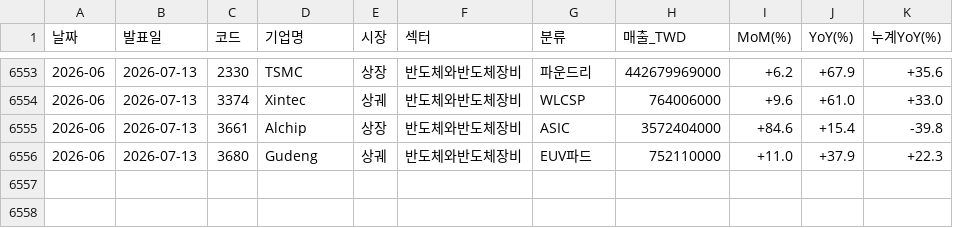
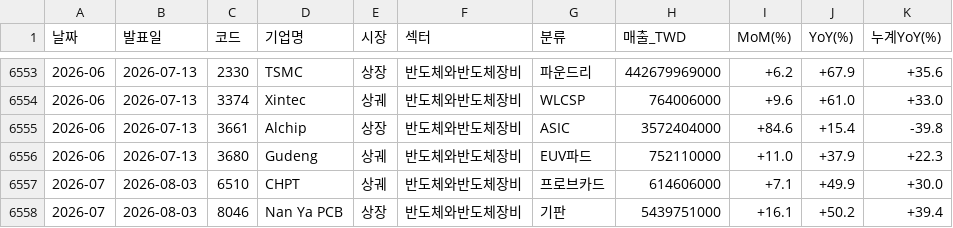
Before and after one commit to sisyphe10/Antigravity_Market_Dashboard, a CSV file: taiwan_revenue.csv, drawn as a sheet; only a part is shown, gaps mark what is left out.

```diff
--- a/taiwan_revenue.csv
+++ b/taiwan_revenue.csv
@@ -6556 +6556,3 @@
 2026-06,2026-07-13,3680,Gudeng,상궤,반도체와반도체장비,EUV파드,752110000,+11.0,+37.9,+22.3
+2026-07,2026-08-03,6510,CHPT,상궤,반도체와반도체장비,프로브카드,614606000,+7.1,+49.9,+30.0
+2026-07,2026-08-03,8046,Nan Ya PCB,상장,반도체와반도체장비,기판,5439751000,+16.1,+50.2,+39.4
```
Also changed, not shown: 1 other file.
